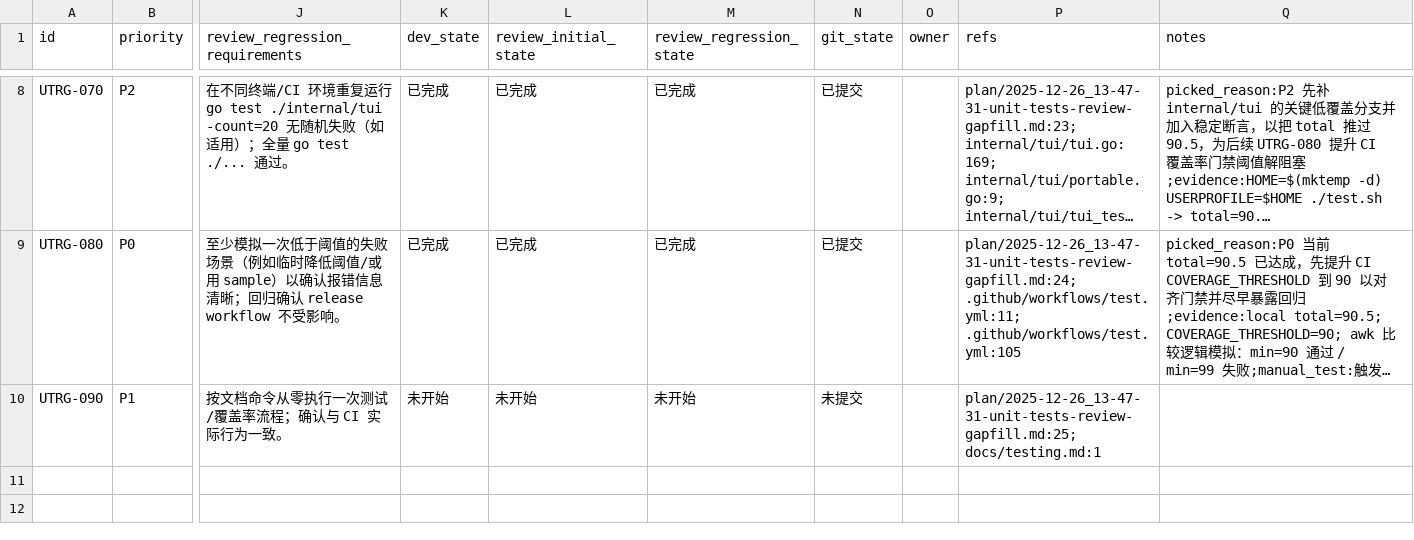
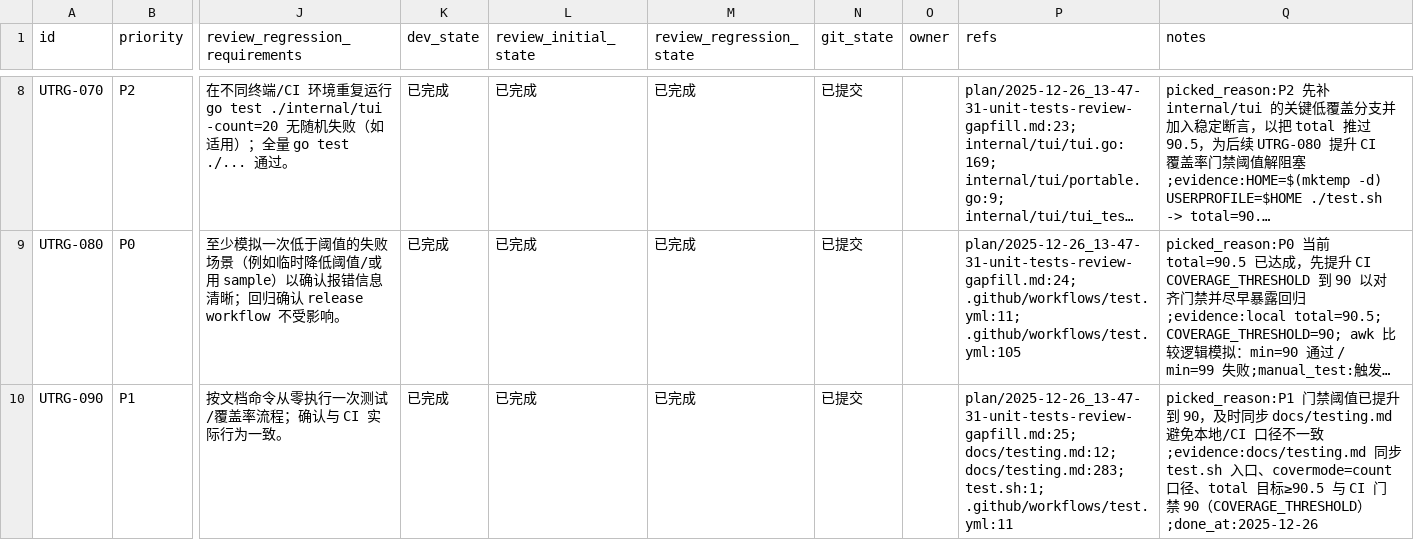
Before and after one commit to YangQing-Lin/cc-switch-cli, a CSV file: issues/2025-12-26_13-59-49-unit-tests-review-gapfill.csv, drawn as a sheet; only a part is shown, gaps mark what is left out; long unchanged cells end in …; the diff names each change by its address in the sheet, - before the commit and + after, or states it on an @@ line.

```diff
--- a/issues/2025-12-26_13-59-49-unit-tests-review-gapfill.csv
+++ b/issues/2025-12-26_13-59-49-unit-tests-review-gapfill.csv
-K10 (dev_state): 未开始
+K10 (dev_state): 已完成
-L10 (review_initial_state): 未开始
+L10 (review_initial_state): 已完成
-M10 (review_regression_state): 未开始
+M10 (review_regression_state): 已完成
-N10 (git_state): 未提交
+N10 (git_state): 已提交
-P10 (refs): plan/2025-12-26_13-47-31-unit-tests-review-gapfill.md:25; docs/testing.md:1
+P10 (refs): plan/2025-12-26_13-47-31-unit-tests-review-gapfill.md:25; docs/testing.md:12; docs/testing.md:283; test.sh:1; .github/workflows/test.yml:11
-Q10 (notes): (empty)
+Q10 (notes): picked_reason:P1 门禁阈值已提升到 90，及时同步 docs/testing.md 避免本地/CI 口径不一致;evidence:docs/testing.md 同步 test.sh 入口、covermode=count 口径、total 目标≥90.5 与 CI 门禁 90（COVERAGE_THRESHOLD）;done_at:2025-12-26
```
Also changed, not shown: 1 other file.
